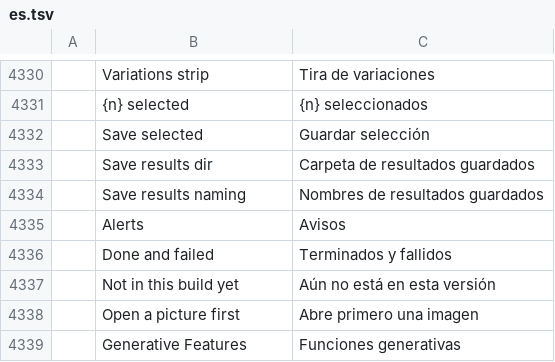
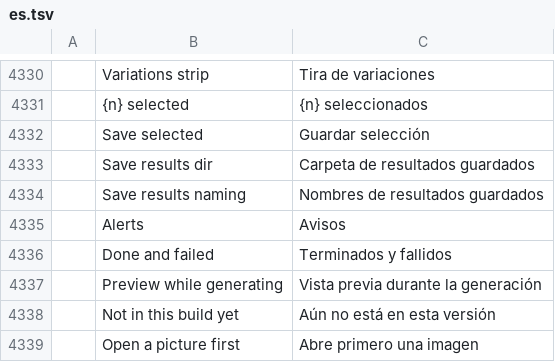
Before and after one commit to CodyChuGit/ShotoPhopEX, a TSV file: crates/ui-egui/src/i18n/es.tsv, drawn as a sheet; only a part is shown, gaps mark what is left out; the shorter side is filled out with more unchanged rows; the diff names each change by its address in the sheet, - before the commit and + after, or states it on an @@ line.

```diff
--- a/crates/ui-egui/src/i18n/es.tsv
+++ b/crates/ui-egui/src/i18n/es.tsv
+row 4337:  | Preview while generating | Vista previa durante la generación
```
Also changed, not shown: crates/ui-egui/src/i18n/de.tsv, crates/ui-egui/src/i18n/el.tsv, 31 other files.
